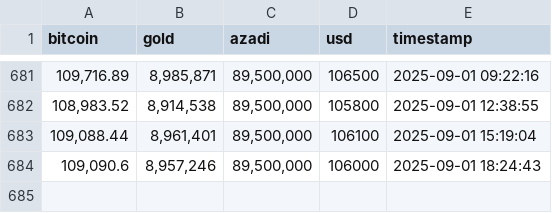
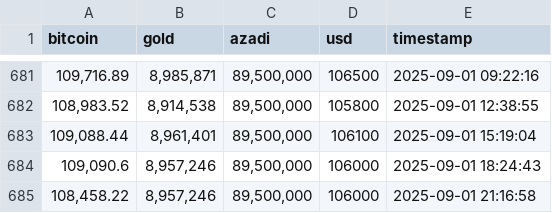
Before and after one commit to hameddavodi/currency-rates-scraper, a CSV file: logs/currency_rates.csv, drawn as a sheet; only a part is shown, gaps mark what is left out.

```diff
--- a/logs/currency_rates.csv
+++ b/logs/currency_rates.csv
@@ -684 +684,2 @@ bitcoin,gold,azadi,usd,timestamp
 "109,090.6","8,957,246","89,500,000",106000,2025-09-01 18:24:43
+"108,458.22","8,957,246","89,500,000",106000,2025-09-01 21:16:58
```
